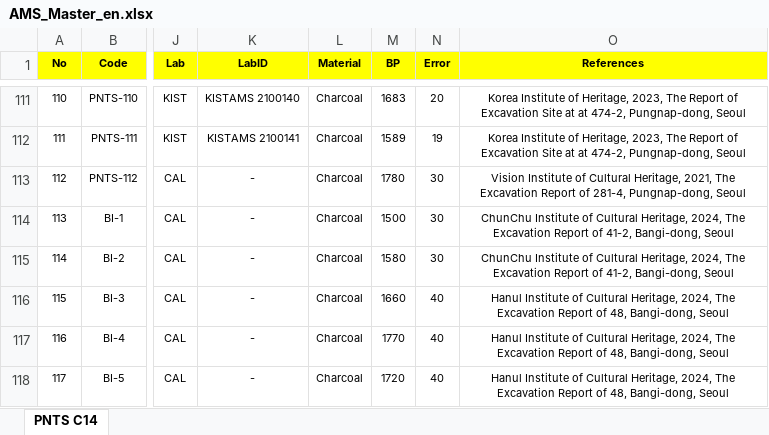
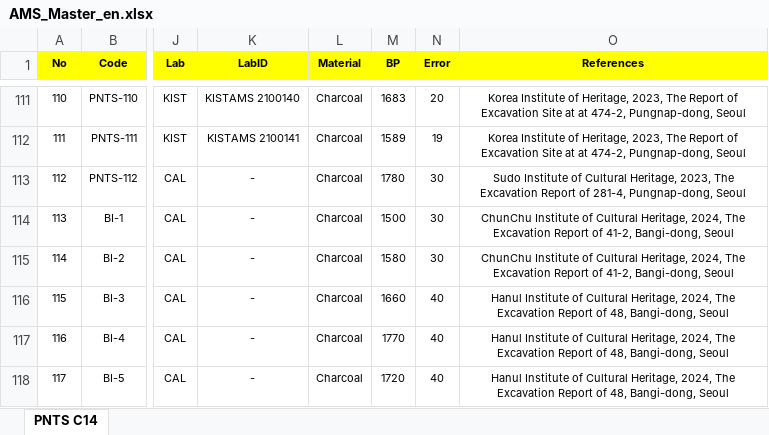
Before and after one commit to ChanToRe/Hanseong_C14, an Excel workbook: Data/AMS_Master_en.xlsx, sheet PNTS C14, drawn as a sheet; only a part is shown, gaps mark what is left out; values as stored, in another font and other column widths than the file's, no borders; the diff names each change by its address in the sheet, - before the commit and + after, or states it on an @@ line.

```diff
--- a/Data/AMS_Master_en.xlsx (sheet PNTS C14)
+++ b/Data/AMS_Master_en.xlsx (sheet PNTS C14)
-O113 (References): Vision Institute of Cultural Heritage, 2021, The Excavation…
+O113 (References): Sudo Institute of Cultural Heritage, 2023, The Excavation…
```
Also changed, not shown: Data/AMS_Master_ko.xlsx.
